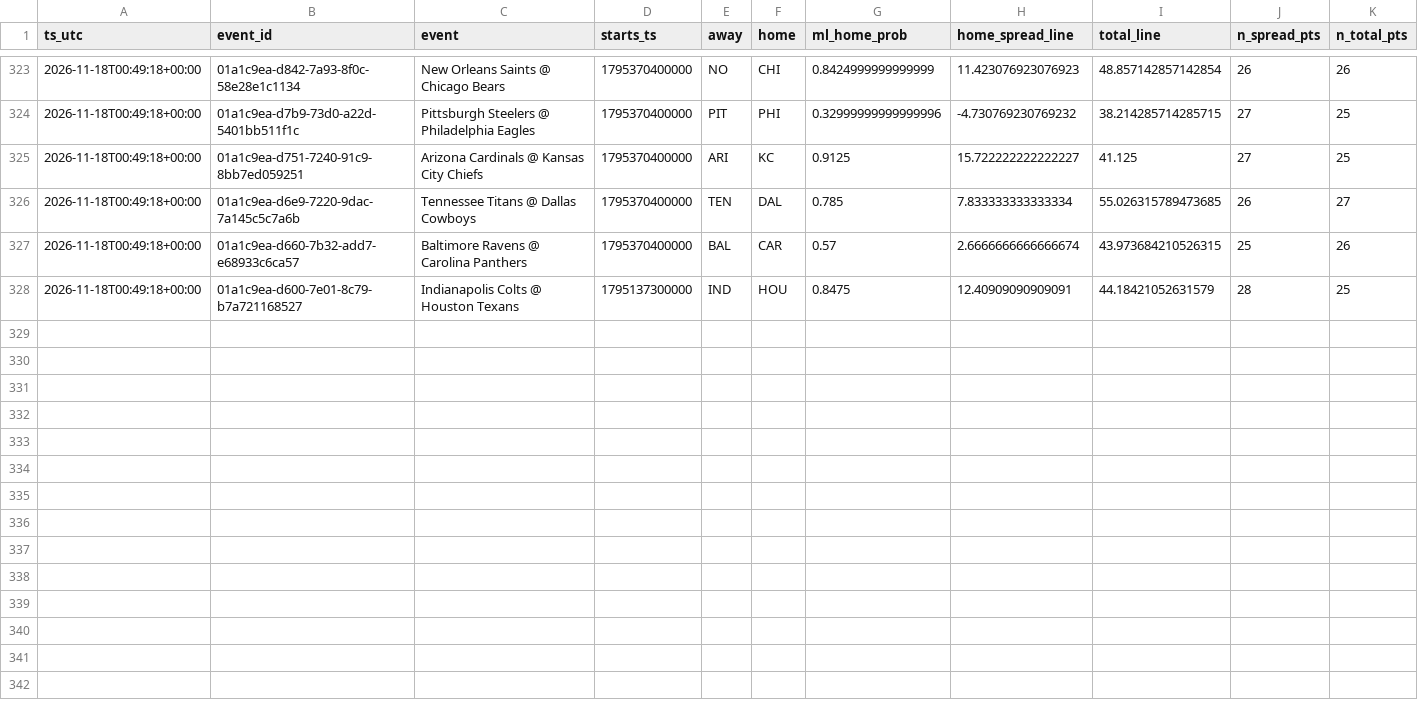
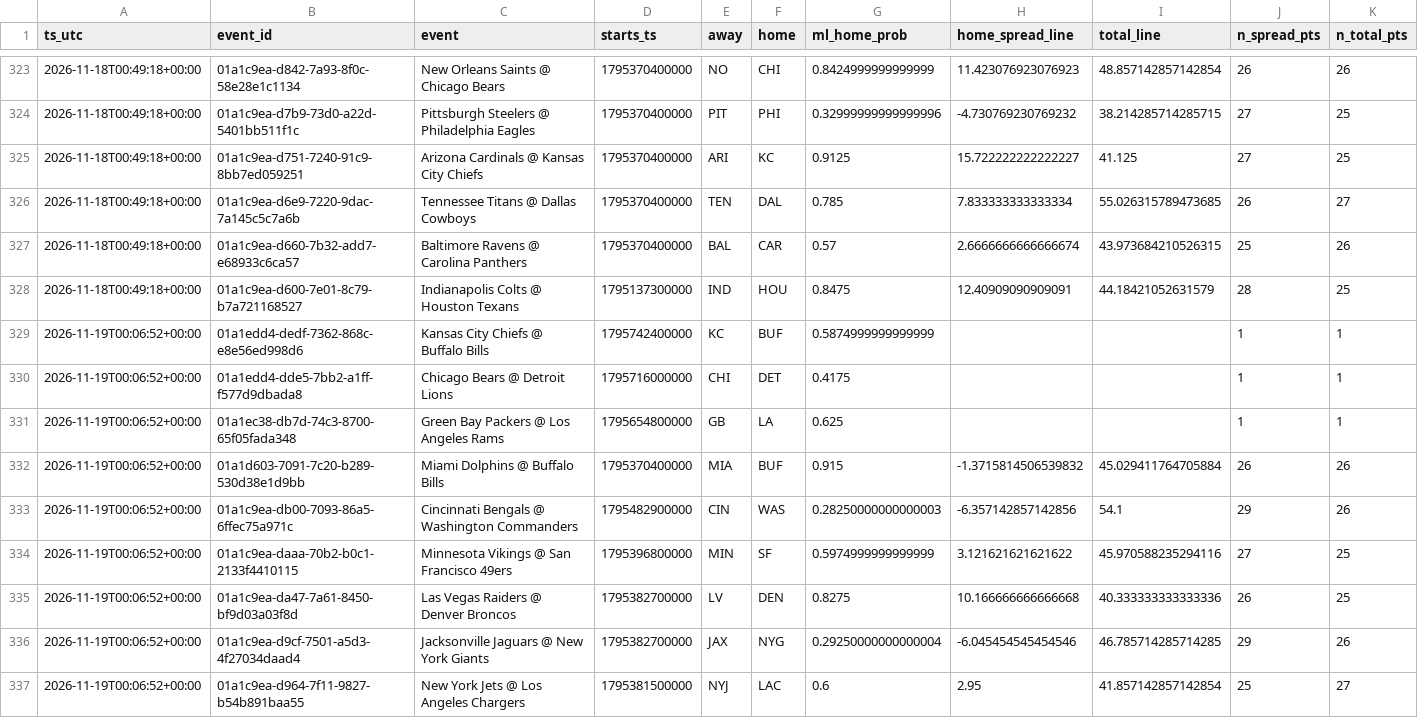
Before and after one commit to bmartinez83/nfl-cfb, a CSV file: outputs/novig_nfl_games.csv, drawn as a sheet; only a part is shown, gaps mark what is left out; rows hold the shown columns only; the diff covers the shown part only; the diff names each change by its address in the sheet, - before the commit and + after, or states it on an @@ line.

Commit message:
novig snapshot 2026-11-19T00:07:00Z

```diff
--- a/outputs/novig_nfl_games.csv
+++ b/outputs/novig_nfl_games.csv
+row 329: 2026-11-19T00:06:52+00:00 | 01a1edd4-dedf-7362-868c-e8e56ed998d6 | Kansas City Chiefs @ Buffalo Bills | 1795742400000 | KC | BUF | 0.5874999999999999 |  |  | 1 | 1
+row 330: 2026-11-19T00:06:52+00:00 | 01a1edd4-dde5-7bb2-a1ff-f577d9dbada8 | Chicago Bears @ Detroit Lions | 1795716000000 | CHI | DET | 0.4175 |  |  | 1 | 1
+row 331: 2026-11-19T00:06:52+00:00 | 01a1ec38-db7d-74c3-8700-65f05fada348 | Green Bay Packers @ Los Angeles Rams | 1795654800000 | GB | LA | 0.625 |  |  | 1 | 1
+row 332: 2026-11-19T00:06:52+00:00 | 01a1d603-7091-7c20-b289-530d38e1d9bb | Miami Dolphins @ Buffalo Bills | 1795370400000 | MIA | BUF | 0.915 | -1.3715814506539832 | 45.029411764705884 | 26 | 26
+row 333: 2026-11-19T00:06:52+00:00 | 01a1c9ea-db00-7093-86a5-6ffec75a971c | Cincinnati Bengals @ Washington Commanders | 1795482900000 | CIN | WAS | 0.28250000000000003 | -6.357142857142856 | 54.1 | 29 | 26
+row 334: 2026-11-19T00:06:52+00:00 | 01a1c9ea-daaa-70b2-b0c1-2133f4410115 | Minnesota Vikings @ San Francisco 49ers | 1795396800000 | MIN | SF | 0.5974999999999999 | 3.121621621621622 | 45.970588235294116 | 27 | 25
+row 335: 2026-11-19T00:06:52+00:00 | 01a1c9ea-da47-7a61-8450-bf9d03a03f8d | Las Vegas Raiders @ Denver Broncos | 1795382700000 | LV | DEN | 0.8275 | 10.166666666666668 | 40.333333333333336 | 26 | 25
+row 336: 2026-11-19T00:06:52+00:00 | 01a1c9ea-d9cf-7501-a5d3-4f27034daad4 | Jacksonville Jaguars @ New York Giants | 1795382700000 | JAX | NYG | 0.29250000000000004 | -6.045454545454546 | 46.785714285714285 | 29 | 26
+row 337: 2026-11-19T00:06:52+00:00 | 01a1c9ea-d964-7f11-9827-b54b891baa55 | New York Jets @ Los Angeles Chargers | 1795381500000 | NYJ | LAC | 0.6 | 2.95 | 41.857142857142854 | 25 | 27
```
Also changed, not shown: 8 added rows elsewhere in this file.
